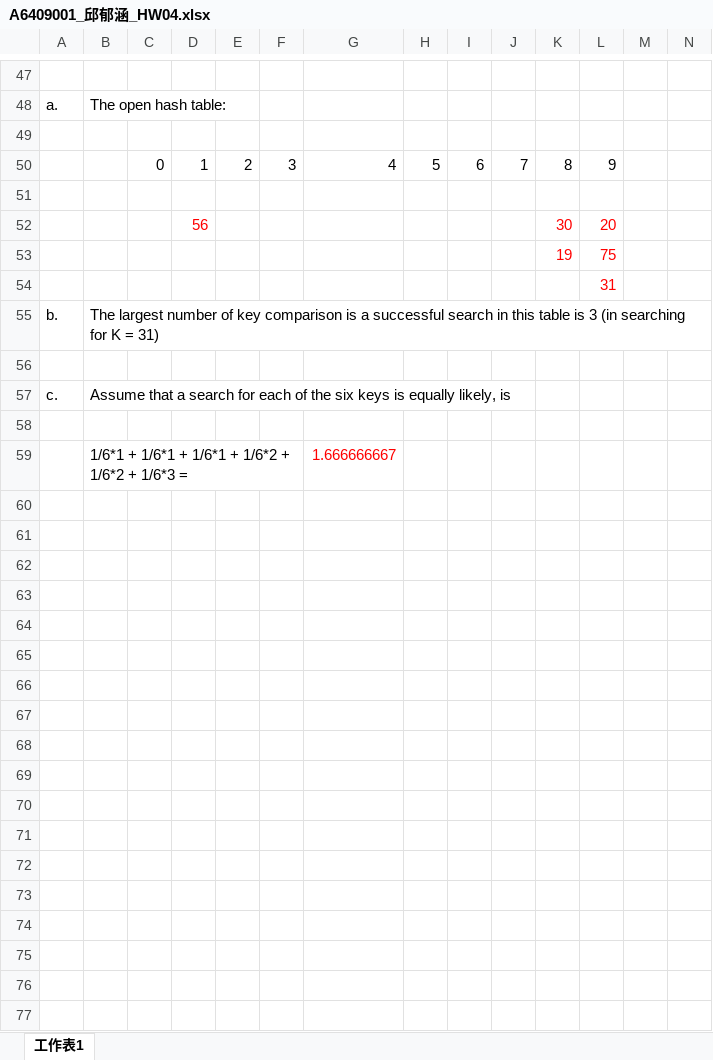
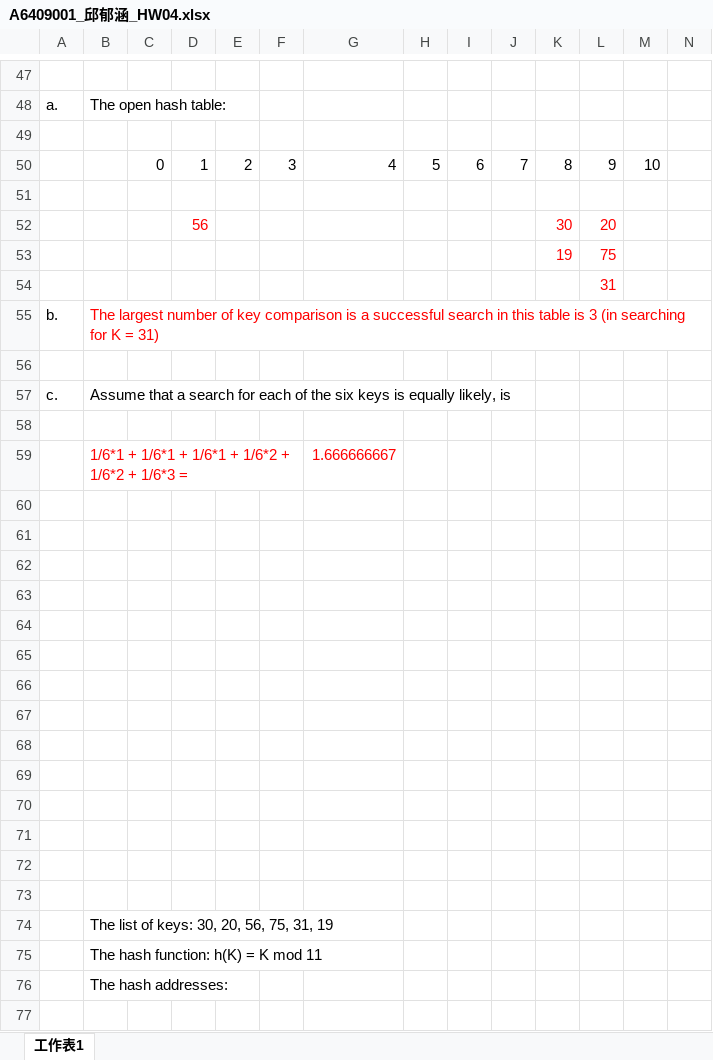
Before and after one commit to QINGSHURUNINDEXINGMING/PccuHW, an Excel workbook: 三下/演算法/A6409001_邱郁涵_HW04.xlsx, sheet 工作表1, drawn as a sheet; only a part is shown, gaps mark what is left out; values as stored, in another font and other column widths than the file's, no borders; charts and pictures not drawn; the diff covers the shown part only; the diff names each change by its address in the sheet, - before the commit and + after, or states it on an @@ line.

Commit message:
2019/05/12_17:20

```diff
--- a/三下/演算法/A6409001_邱郁涵_HW04.xlsx (sheet 工作表1)
+++ b/三下/演算法/A6409001_邱郁涵_HW04.xlsx (sheet 工作表1)
-M50: (empty)
+M50: 10
-B55 text colour: black
+B55 text colour: #FF0000
-B59 text colour: black
+B59 text colour: #FF0000
+row 60: (empty)
+row 61: (empty)
+row 62: (empty)
+row 63: (empty)
+row 64: (empty)
+row 65: (empty)
+row 66: (empty)
+row 67: (empty)
+row 68: (empty)
+row 69: (empty)
+row 70: (empty)
+row 71: (empty)
+row 72: (empty)
+row 73: (empty)
+row 74:  | The list of keys: 30, 20, 56, 75, 31, 19
+row 75:  | The hash function: h(K) = K mod 11
+row 76:  | The hash addresses:
+row 77: (empty)
```
Also changed, not shown: 17 added rows elsewhere in this sheet, charts or pictures.
